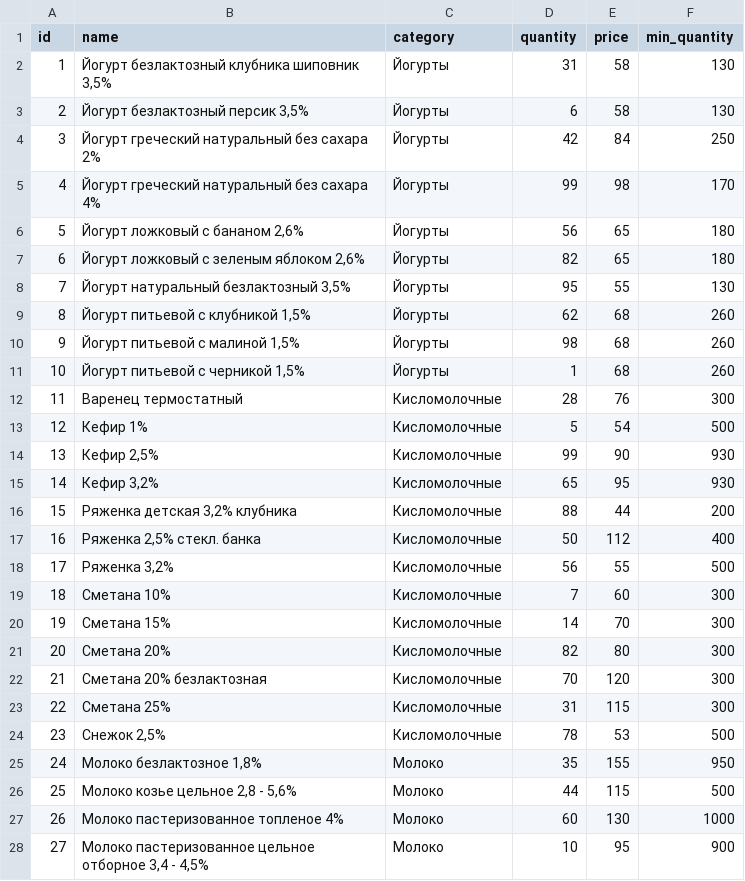
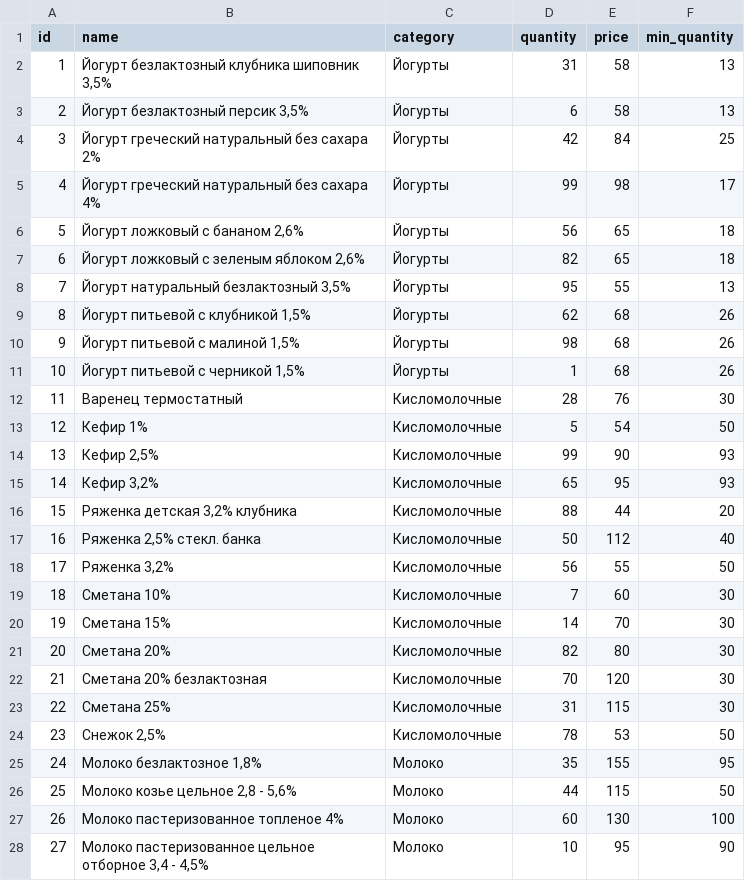
Before and after one commit to FLozyXD/warehouse-avl, a CSV file: assortment.csv, drawn as a sheet; only a part is shown; the diff covers the shown part only.

Commit message:
fix: reduce min quality values

```diff
--- a/assortment.csv
+++ b/assortment.csv
@@ -1,28 +1,28 @@
 id,name,category,quantity,price,min_quantity
-1,"Йогурт безлактозный клубника шиповник 3,5%",Йогурты,31,58,130
-2,"Йогурт безлактозный персик 3,5%",Йогурты,6,58,130
-3,Йогурт греческий натуральный без сахара 2%,Йогурты,42,84,250
-4,Йогурт греческий натуральный без сахара 4%,Йогурты,99,98,170
-5,"Йогурт ложковый с бананом 2,6%",Йогурты,56,65,180
-6,"Йогурт ложковый с зеленым яблоком 2,6%",Йогурты,82,65,180
-7,"Йогурт натуральный безлактозный 3,5%",Йогурты,95,55,130
-8,"Йогурт питьевой с клубникой 1,5%",Йогурты,62,68,260
-9,"Йогурт питьевой с малиной 1,5%",Йогурты,98,68,260
-10,"Йогурт питьевой с черникой 1,5%",Йогурты,1,68,260
-11,Варенец термостатный ,Кисломолочные,28,76,300
-12,Кефир 1%,Кисломолочные,5,54,500
-13,"Кефир 2,5%",Кисломолочные,99,90,930
-14,"Кефир 3,2%",Кисломолочные,65,95,930
-15,"Ряженка детская 3,2% клубника",Кисломолочные,88,44,200
-16,"Ряженка 2,5% стекл. банка",Кисломолочные,50,112,400
-17,"Ряженка 3,2%",Кисломолочные,56,55,500
-18,Сметана 10%,Кисломолочные,7,60,300
-19,Сметана 15%,Кисломолочные,14,70,300
-20,Сметана 20%,Кисломолочные,82,80,300
-21,Сметана 20% безлактозная,Кисломолочные,70,120,300
-22,Сметана 25%,Кисломолочные,31,115,300
-23,"Снежок 2,5%",Кисломолочные,78,53,500
-24,"Молоко безлактозное 1,8%",Молоко,35,155,950
-25,"Молоко козье цельное 2,8 - 5,6%",Молоко,44,115,500
-26,Молоко пастеризованное топленое 4%,Молоко,60,130,1000
-27,"Молоко пастеризованное цельное отборное 3,4 - 4,5%",Молоко,10,95,900
+1,"Йогурт безлактозный клубника шиповник 3,5%",Йогурты,31,58,13
+2,"Йогурт безлактозный персик 3,5%",Йогурты,6,58,13
+3,Йогурт греческий натуральный без сахара 2%,Йогурты,42,84,25
+4,Йогурт греческий натуральный без сахара 4%,Йогурты,99,98,17
+5,"Йогурт ложковый с бананом 2,6%",Йогурты,56,65,18
+6,"Йогурт ложковый с зеленым яблоком 2,6%",Йогурты,82,65,18
+7,"Йогурт натуральный безлактозный 3,5%",Йогурты,95,55,13
+8,"Йогурт питьевой с клубникой 1,5%",Йогурты,62,68,26
+9,"Йогурт питьевой с малиной 1,5%",Йогурты,98,68,26
+10,"Йогурт питьевой с черникой 1,5%",Йогурты,1,68,26
+11,Варенец термостатный ,Кисломолочные,28,76,30
+12,Кефир 1%,Кисломолочные,5,54,50
+13,"Кефир 2,5%",Кисломолочные,99,90,93
+14,"Кефир 3,2%",Кисломолочные,65,95,93
+15,"Ряженка детская 3,2% клубника",Кисломолочные,88,44,20
+16,"Ряженка 2,5% стекл. банка",Кисломолочные,50,112,40
+17,"Ряженка 3,2%",Кисломолочные,56,55,50
+18,Сметана 10%,Кисломолочные,7,60,30
+19,Сметана 15%,Кисломолочные,14,70,30
+20,Сметана 20%,Кисломолочные,82,80,30
+21,Сметана 20% безлактозная,Кисломолочные,70,120,30
+22,Сметана 25%,Кисломолочные,31,115,30
+23,"Снежок 2,5%",Кисломолочные,78,53,50
+24,"Молоко безлактозное 1,8%",Молоко,35,155,95
+25,"Молоко козье цельное 2,8 - 5,6%",Молоко,44,115,50
+26,Молоко пастеризованное топленое 4%,Молоко,60,130,100
+27,"Молоко пастеризованное цельное отборное 3,4 - 4,5%",Молоко,10,95,90
```
Also changed, not shown: 25 edited cells elsewhere in this file.
